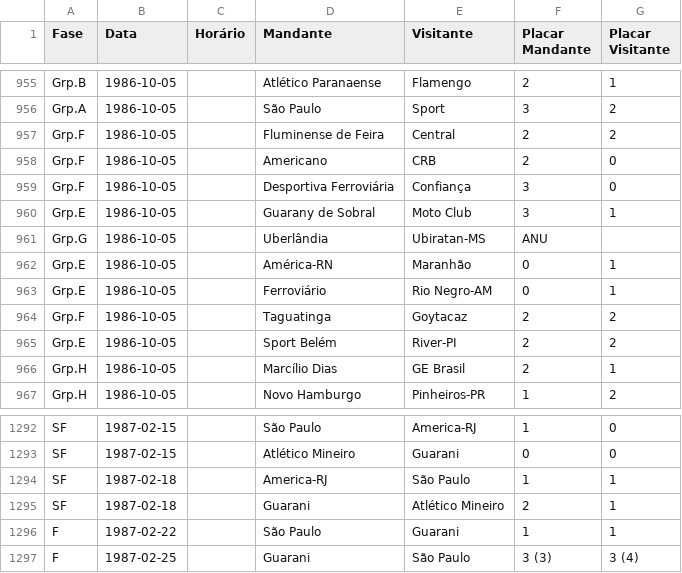
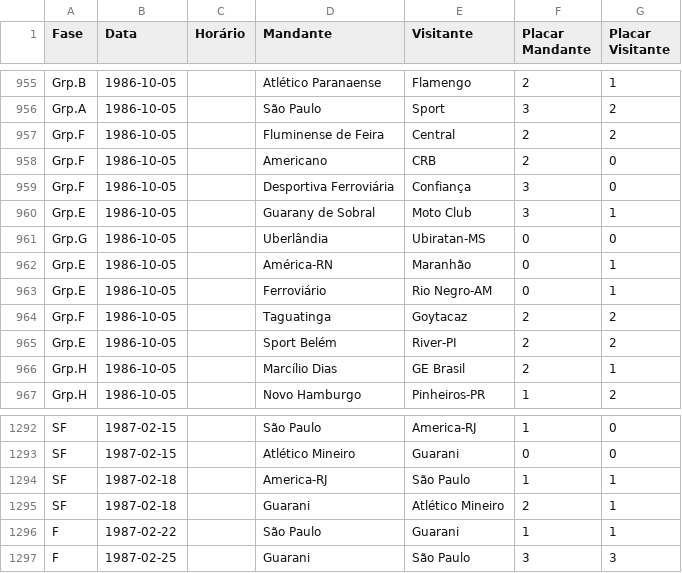
Before and after one commit to LeandroGarciaP/dddfinalproject, a CSV file: final/data/processed/Partidas - Copa Brasil (1980, 1984, 1986).csv, drawn as a sheet; only a part is shown, gaps mark what is left out.

```diff
--- a/final/data/processed/Partidas - Copa Brasil (1980, 1984, 1986).csv
+++ b/final/data/processed/Partidas - Copa Brasil (1980, 1984, 1986).csv
@@ -960,3 +960,3 @@ Grp.F,1986-10-05,,Desportiva Ferroviária,Confiança,3,0
 Grp.E,1986-10-05,,Guarany de Sobral,Moto Club,3,1
-Grp.G,1986-10-05,,Uberlândia,Ubiratan-MS,ANU,
+Grp.G,1986-10-05,,Uberlândia,Ubiratan-MS,0,0
 Grp.E,1986-10-05,,América-RN,Maranhão,0,1
@@ -1296,2 +1296,2 @@ SF,1987-02-18,,Guarani,Atlético Mineiro,2,1
 F,1987-02-22,,São Paulo,Guarani,1,1
-F,1987-02-25,,Guarani,São Paulo,3 (3),3 (4)
+F,1987-02-25,,Guarani,São Paulo,3,3
```
Also changed, not shown: final/data/processed/Partidas - Brasileiro (1979).csv, final/data/processed/Partidas - Campeonato Brasilieiro Série A (1990 - 1999).csv, 8 other files.
